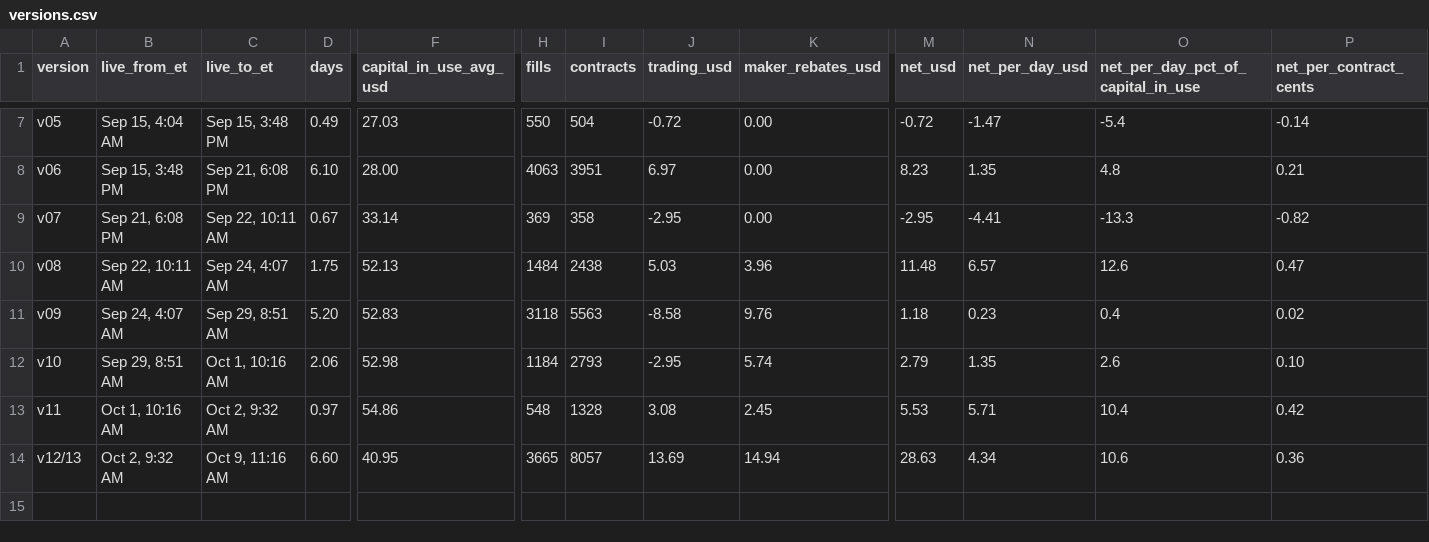
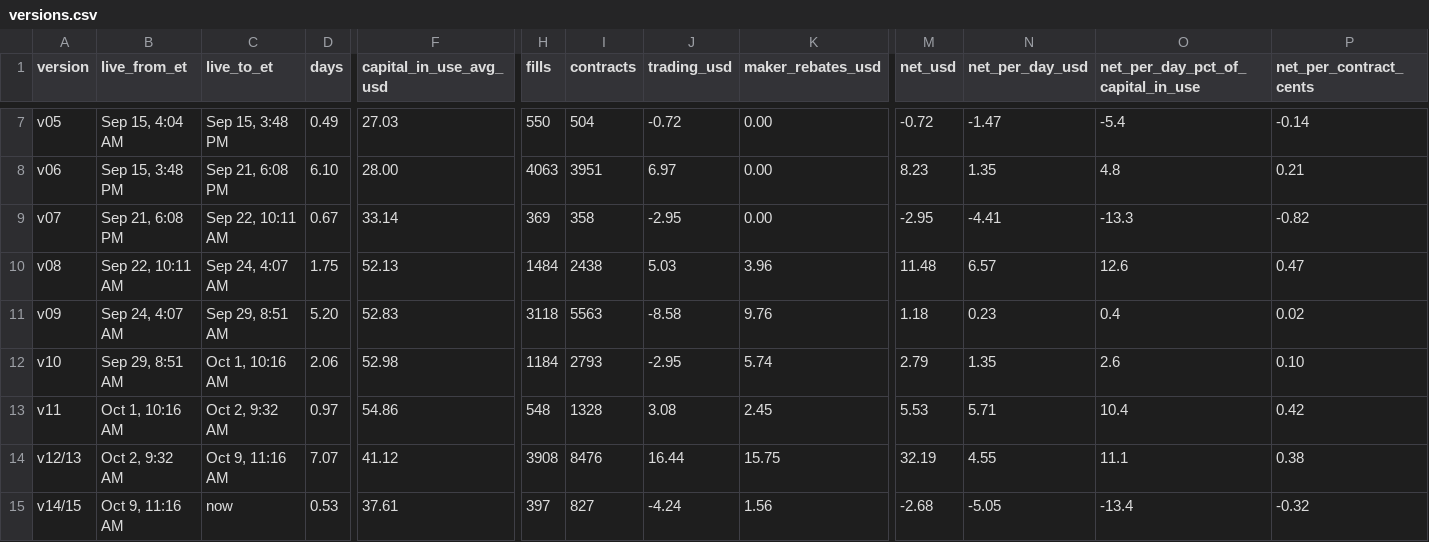
Before and after one commit to Tanuj-07/prediction-market-making, a CSV file: data/versions.csv, drawn as a sheet; only a part is shown, gaps mark what is left out; rows hold the shown columns only; the diff names each change by its address in the sheet, - before the commit and + after, or states it on an @@ line.

```diff
--- a/data/versions.csv
+++ b/data/versions.csv
-D14 (days): 6.60
+D14 (days): 7.07
-F14 (capital_in_use_avg_usd): 40.95
+F14 (capital_in_use_avg_usd): 41.12
-H14 (fills): 3665
+H14 (fills): 3908
-I14 (contracts): 8057
+I14 (contracts): 8476
-J14 (trading_usd): 13.69
+J14 (trading_usd): 16.44
-K14 (maker_rebates_usd): 14.94
+K14 (maker_rebates_usd): 15.75
-M14 (net_usd): 28.63
+M14 (net_usd): 32.19
-N14 (net_per_day_usd): 4.34
+N14 (net_per_day_usd): 4.55
-O14: 10.6
+O14: 11.1
-P14 (net_per_contract_cents): 0.36
+P14 (net_per_contract_cents): 0.38
+row 15: v14/15 | Oct 9, 11:16 AM | now | 0.53 | 37.61 | 397 | 827 | -4.24 | 1.56 | -2.68 | -5.05 | -13.4 | -0.32
```
Also changed, not shown: data/daily.csv, data/series.csv, 8 other files.
